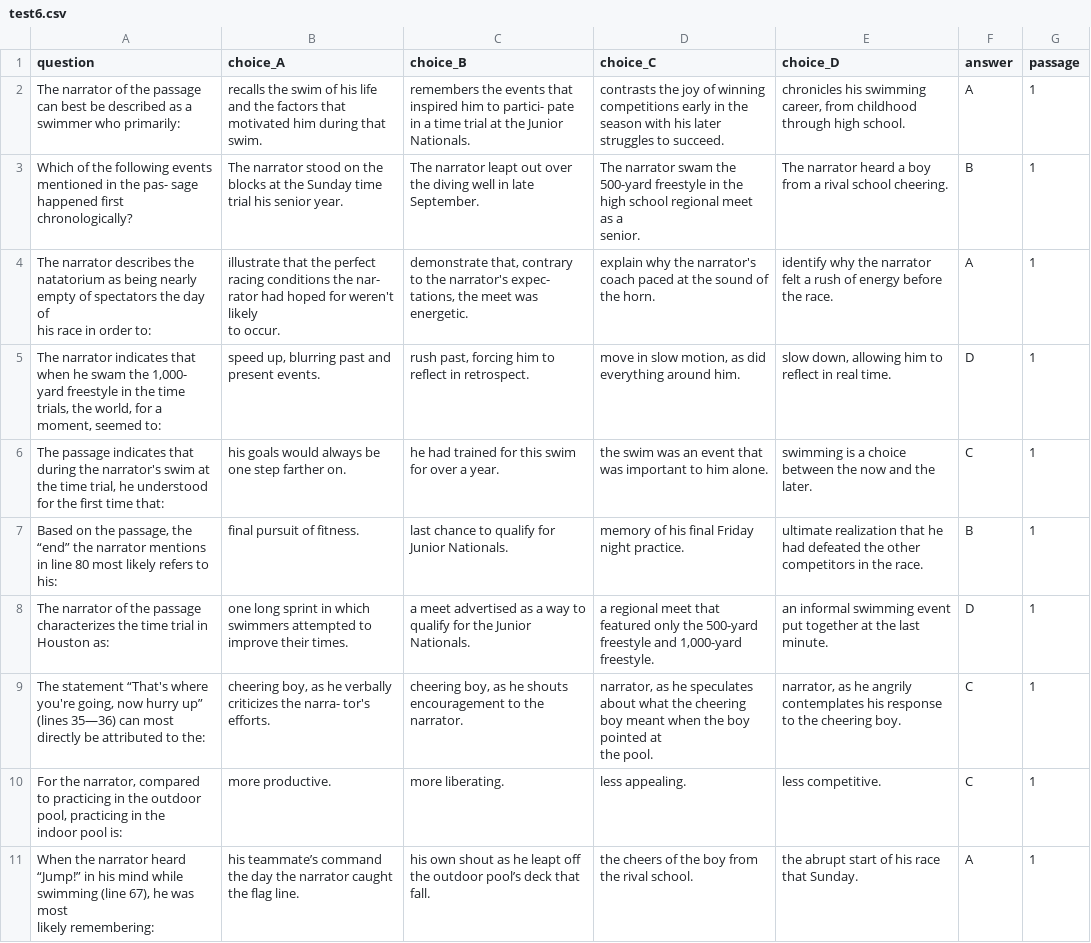
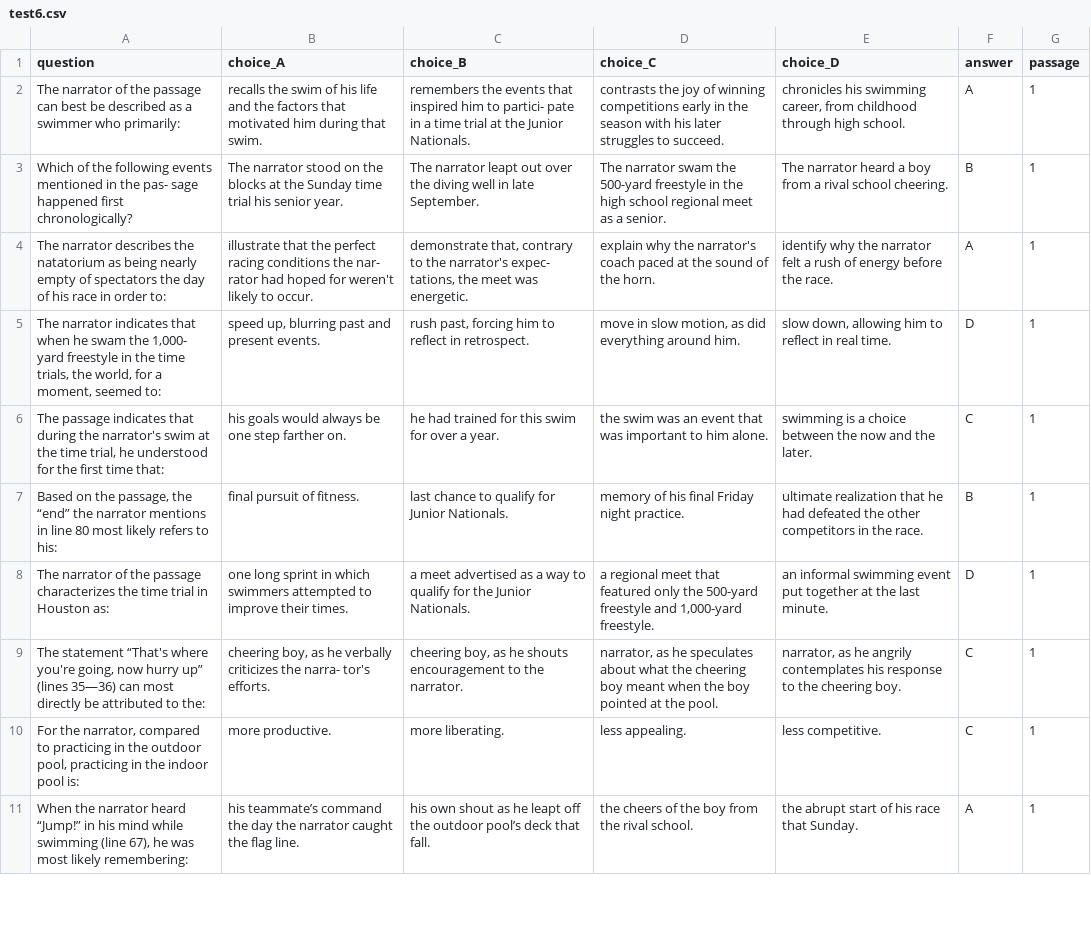
Before and after one commit to dustin-wu/dwu44-mwang102-cs2470-final-project, a CSV file: all_data/questions/test6.csv, drawn as a sheet; only a part is shown; ↵ is a line break in a cell; the diff covers the shown part only; the diff names each change by its address in the sheet, - before the commit and + after, or states it on an @@ line.

```diff
--- a/all_data/questions/test6.csv
+++ b/all_data/questions/test6.csv
-C2 (choice_B): …Junior ↵ Nationals.
+C2 (choice_B): …Junior Nationals.
-D2 (choice_C): …to succeed.
+D2 (choice_C): …to succeed.
-A3 (question): …first ↵ chronologically?
+A3 (question): …first chronologically?
-D3 (choice_C): …a ↵ senior.
+D3 (choice_C): …a senior.
-A4 (question): …order to:
+A4 (question): …order to:
-B4 (choice_A): …to occur.
+B4 (choice_A): …to occur.
-A5 (question): …seemed to:
+A5 (question): …seemed to:
-A6 (question): …time that:
+A6 (question): …time that:
-A7 (question): …to ↵ his:
+A7 (question): …to his:
-A9 (question): …to the:
+A9 (question): …to the:
-D9 (choice_C): …the pool.
+D9 (choice_C): …the pool.
-A10 (question): …pool is:
+A10 (question): …pool is:
-A11 (question): …likely remembering:
+A11 (question): …likely remembering:
```
Also changed, not shown: 38 edited cells elsewhere in this file, all_data/questions/test10.csv, all_data/questions/test3.csv, 8 other files.
